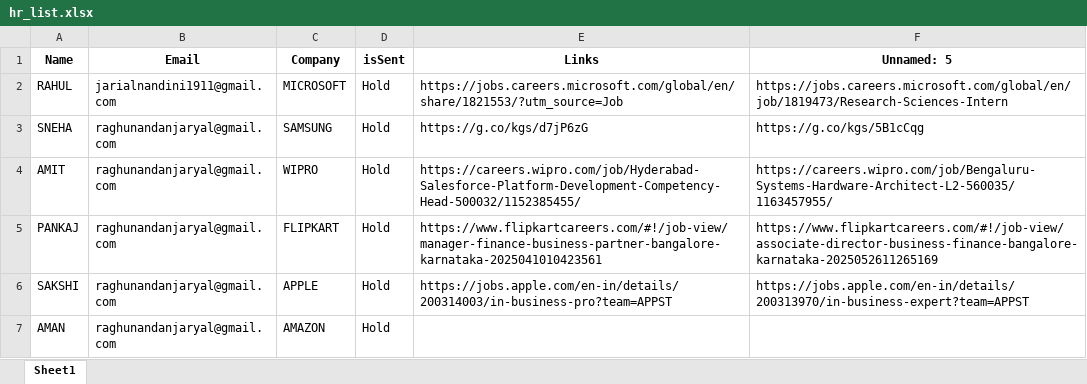
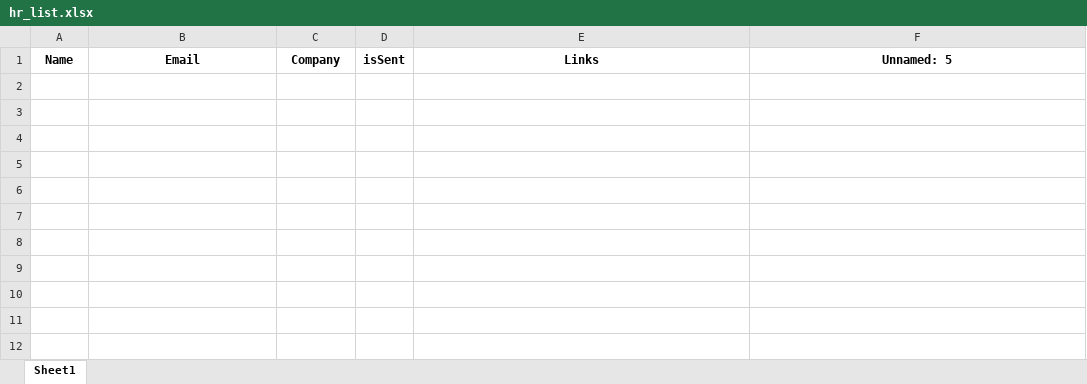
Before and after one commit to raghunandan12-ui/hr_mail, an Excel workbook: hr_list.xlsx, sheet Sheet1, drawn as a sheet; values as stored, in another font and other column widths than the file's, no borders; the diff names each change by its address in the sheet, - before the commit and + after, or states it on an @@ line.

```diff
--- a/hr_list.xlsx (sheet Sheet1)
+++ b/hr_list.xlsx (sheet Sheet1)
-row 2: RAHUL | jarialnandini1911@gmail.com | MICROSOFT | Hold | https://jobs.careers.microsoft.com/global/en/share/1821553/?utm_source=Job | https://jobs.careers.microsoft.com/global/en/job/1819473/Research-Sciences-Intern
-row 3: SNEHA | raghunandanjaryal@gmail.com | SAMSUNG | Hold | https://g.co/kgs/d7jP6zG | https://g.co/kgs/5B1cCqg
-row 4: AMIT | raghunandanjaryal@gmail.com | WIPRO | Hold | https://careers.wipro.com/job/Hyderabad-Salesforce-Platform-Development-Competency-Head-500032/1152385455/ | https://careers.wipro.com/job/Bengaluru-Systems-Hardware-Architect-L2-560035/1163457955/
-row 5: PANKAJ | raghunandanjaryal@gmail.com | FLIPKART | Hold | https://www.flipkartcareers.com/#!/job-view/manager-finance-business-partner-bangalore-karnataka-2025041010423561 | https://www.flipkartcareers.com/#!/job-view/associate-director-business-finance-bangalore-karnataka-2025052611265169
-row 6: SAKSHI | raghunandanjaryal@gmail.com | APPLE | Hold | https://jobs.apple.com/en-in/details/200314003/in-business-pro?team=APPST | https://jobs.apple.com/en-in/details/200313970/in-business-expert?team=APPST
-row 7: AMAN | raghunandanjaryal@gmail.com | AMAZON | Hold
```
Also changed, not shown: 2 other files.
